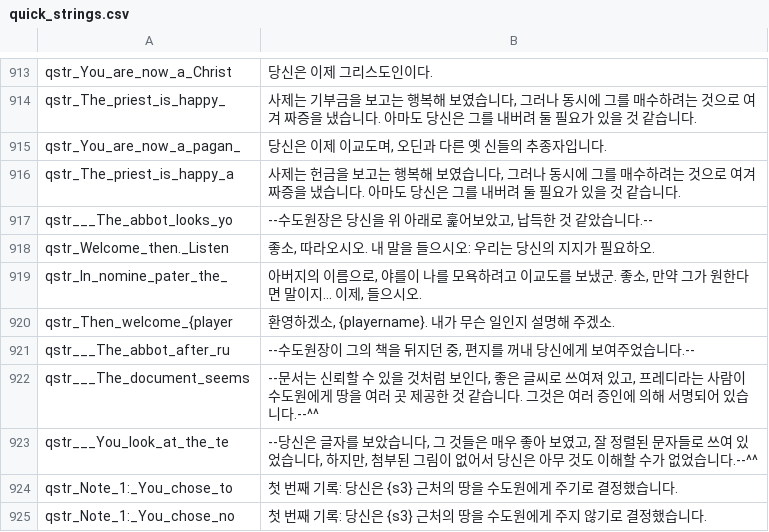
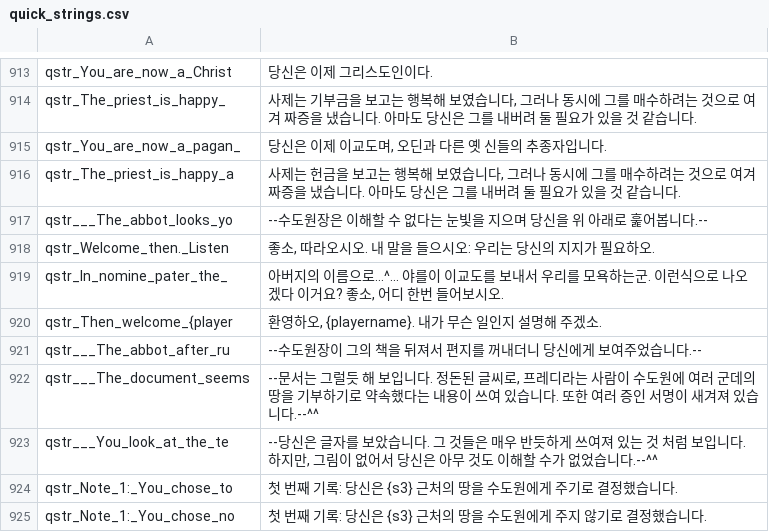
Before and after one commit to 21garam/MB_VikingConquest_R_Korean, a CSV file: languages/en/quick_strings.csv, drawn as a sheet; only a part is shown, gaps mark what is left out.

```diff
--- a/languages/en/quick_strings.csv
+++ b/languages/en/quick_strings.csv
@@ -916,9 +916,9 @@ qstr_You_are_now_a_pagan_|당신은 이제 이교도며, 오딘과 다른 옛
 qstr_The_priest_is_happy_a|사제는 헌금을 보고는 행복해 보였습니다, 그러나 동시에 그를 매수하려는 것으로 여겨 짜증을 냈습니다. 아마도 당신은 그를 내버려 둘 필요가 있을 것 같습니다.
-qstr___The_abbot_looks_yo|--수도원장은 당신을 위 아래로 훑어보았고, 납득한 것 같았습니다.--
+qstr___The_abbot_looks_yo|--수도원장은 이해할 수 없다는 눈빛을 지으며 당신을 위 아래로 훑어봅니다.--
 qstr_Welcome_then._Listen|좋소, 따라오시오. 내 말을 들으시오: 우리는 당신의 지지가 필요하오.
-qstr_In_nomine_pater_the_|아버지의 이름으로, 야를이 나를 모욕하려고 이교도를 보냈군. 좋소, 만약 그가 원한다면 말이지... 이제, 들으시오.
-qstr_Then_welcome_{player|환영하겠소, {playername}. 내가 무슨 일인지 설명해 주겠소.
-qstr___The_abbot_after_ru|--수도원장이 그의 책을 뒤지던 중, 편지를 꺼내 당신에게 보여주었습니다.--
-qstr___The_document_seems|--문서는 신뢰할 수 있을 것처럼 보인다, 좋은 글씨로 쓰여져 있고, 프레디라는 사람이 수도원에게 땅을 여러 곳 제공한 것 같습니다. 그것은 여러 증인에 의해 서명되어 있습니다.--^^
-qstr___You_look_at_the_te|--당신은 글자를 보았습니다, 그 것들은 매우 좋아 보였고, 잘 정렬된 문자들로 쓰여 있었습니다, 하지만, 첨부된 그림이 없어서 당신은 아무 것도 이해할 수가 없었습니다.--^^
+qstr_In_nomine_pater_the_|아버지의 이름으로...^... 야를이 이교도를 보내서 우리를 모욕하는군. 이런식으로 나오겠다 이거요? 좋소, 어디 한번 들어보시오.
+qstr_Then_welcome_{player|환영하오, {playername}. 내가 무슨 일인지 설명해 주겠소.
+qstr___The_abbot_after_ru|--수도원장이 그의 책을 뒤져서 편지를 꺼내더니 당신에게 보여주었습니다.--
+qstr___The_document_seems|--문서는 그럴듯 해 보입니다. 정돈된 글씨로, 프레디라는 사람이 수도원에 여러 군데의 땅을 기부하기로 약속했다는 내용이 쓰여 있습니다. 또한 여러 증인 서명이 새겨져 있습니다.--^^
+qstr___You_look_at_the_te|--당신은 글자를 보았습니다. 그 것들은 매우 반듯하게 쓰여져 있는 것 처럼 보입니다. 하지만, 그림이 없어서 당신은 아무 것도 이해할 수가 없었습니다.--^^
 qstr_Note_1:_You_chose_to|첫 번째 기록: 당신은 {s3} 근처의 땅을 수도원에게 주기로 결정했습니다.
```
Also changed, not shown: 1 other file.
